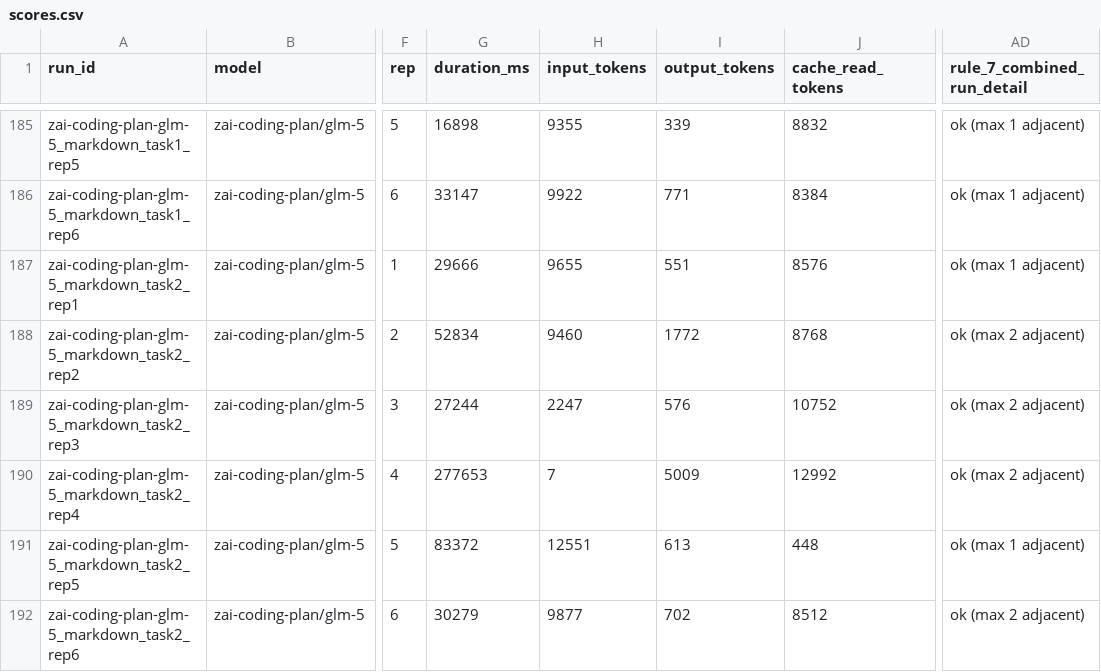
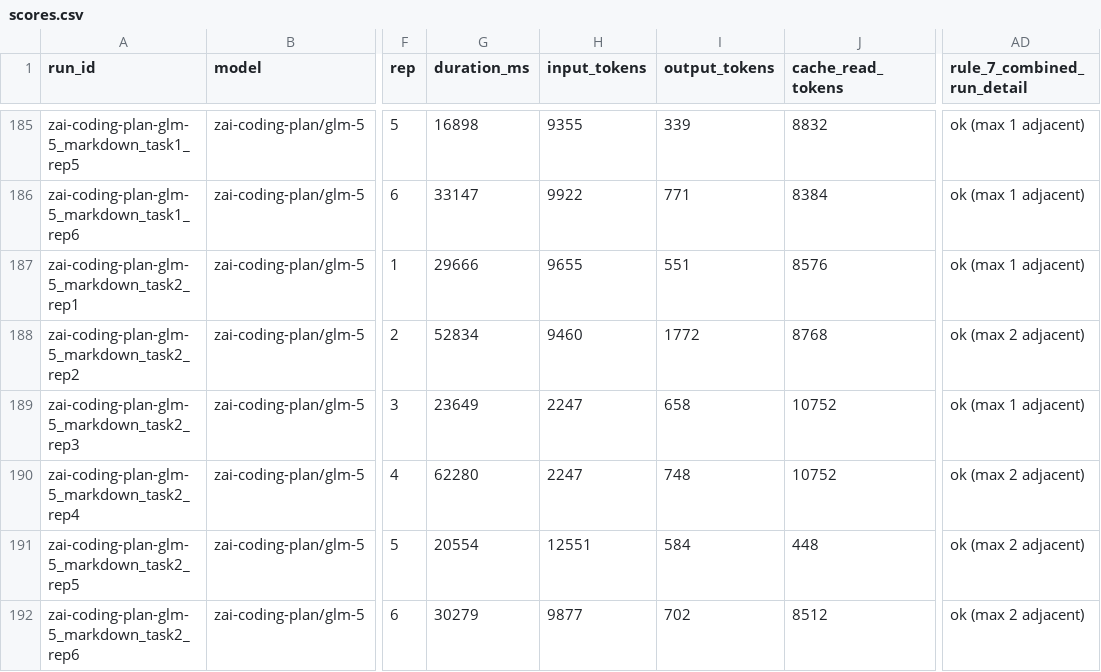
Before and after one commit to aictrl-dev/skill-md-research, a CSV file: domains/dockerfile/results/scores.csv, drawn as a sheet; only a part is shown, gaps mark what is left out; the diff covers the shown part only; the diff names each change by its address in the sheet, - before the commit and + after, or states it on an @@ line.

```diff
--- a/domains/dockerfile/results/scores.csv
+++ b/domains/dockerfile/results/scores.csv
-G189 (duration_ms): 27244
+G189 (duration_ms): 23649
-I189 (output_tokens): 576
+I189 (output_tokens): 658
-AD189 (rule_7_combined_run_detail): ok (max 2 adjacent)
+AD189 (rule_7_combined_run_detail): ok (max 1 adjacent)
-G190 (duration_ms): 277653
+G190 (duration_ms): 62280
-H190 (input_tokens): 7
+H190 (input_tokens): 2247
-I190 (output_tokens): 5009
+I190 (output_tokens): 748
-J190 (cache_read_tokens): 12992
+J190 (cache_read_tokens): 10752
-G191 (duration_ms): 83372
+G191 (duration_ms): 20554
-I191 (output_tokens): 613
+I191 (output_tokens): 584
-AD191 (rule_7_combined_run_detail): ok (max 1 adjacent)
+AD191 (rule_7_combined_run_detail): ok (max 2 adjacent)
```
Also changed, not shown: 44 edited cells elsewhere in this file, domains/terraform/results/scores.csv, 11 other files.
